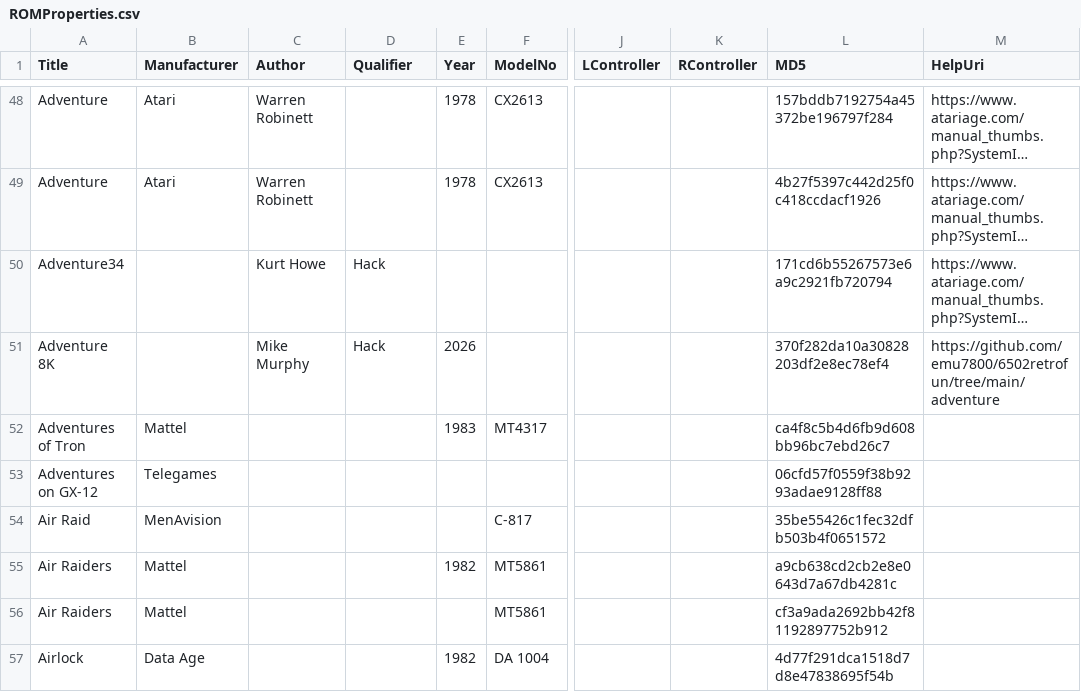
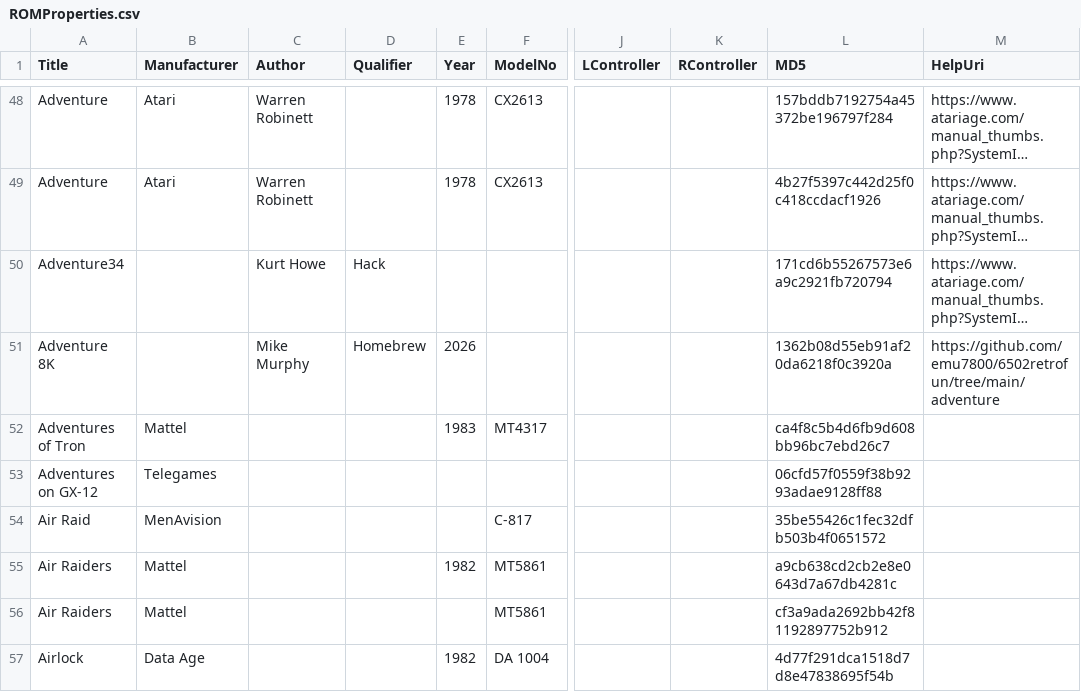
Before and after one commit to emu7800/emu7800.github.io, a CSV file: src/assets/ROMProperties.csv, drawn as a sheet; only a part is shown, gaps mark what is left out; long unchanged cells end in …; the diff names each change by its address in the sheet, - before the commit and + after, or states it on an @@ line.

```diff
--- a/src/assets/ROMProperties.csv
+++ b/src/assets/ROMProperties.csv
-D51 (Qualifier): Hack
+D51 (Qualifier): Homebrew
-L51 (MD5): 370f282da10a30828203df2e8ec78ef4
+L51 (MD5): 1362b08d55eb91af20da6218f0c3920a
```
Also changed, not shown: 1 other file.
